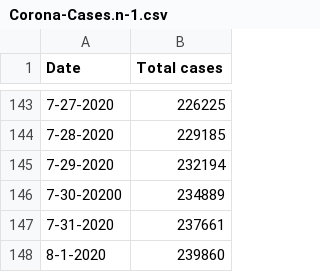
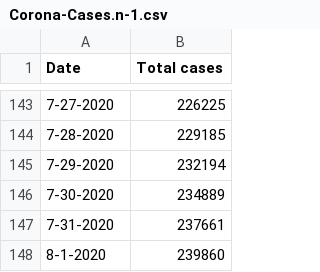
Before and after one commit to tanzimtaher/Modeling-Covid-19-Cumulative-Case-Growth-in-Bangladesh-with-Logistic-Regression, a CSV file: Corona-Cases.n-1.csv, drawn as a sheet; only a part is shown, gaps mark what is left out.

```diff
--- a/Corona-Cases.n-1.csv
+++ b/Corona-Cases.n-1.csv
@@ -145,3 +145,3 @@ Date,Total cases
 7-29-2020,232194
-7-30-20200,234889
+7-30-2020,234889
 7-31-2020,237661
```
Also changed, not shown: 3 other files.
